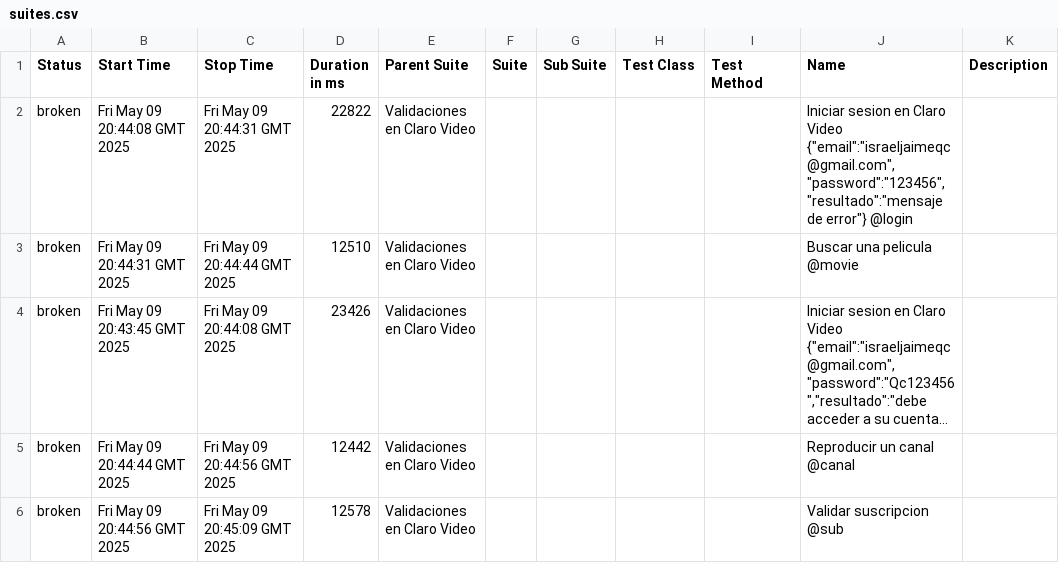
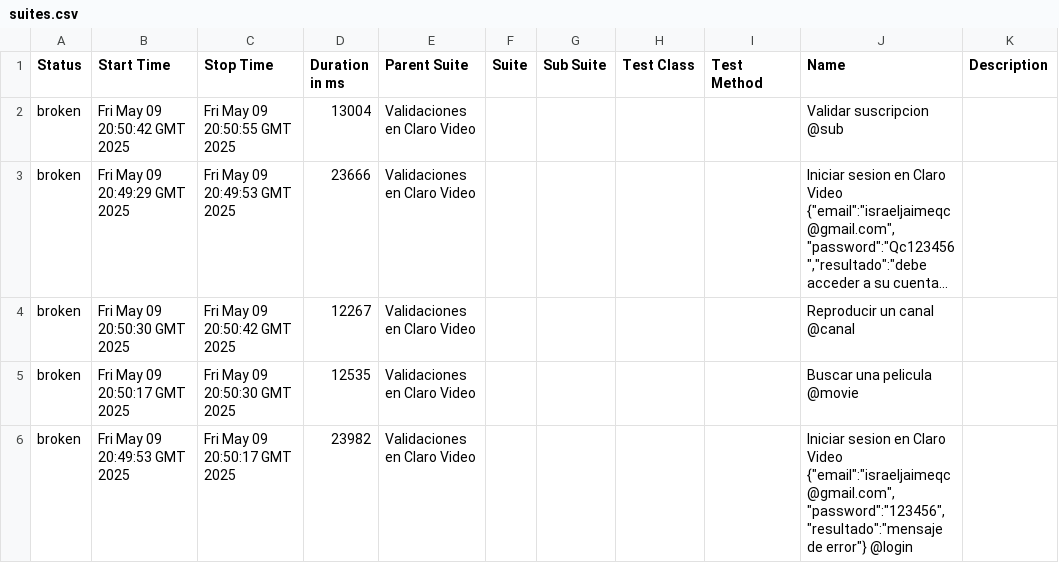
Before and after one commit to israjz23/CLAROVIDEO, a CSV file: data/suites.csv, drawn as a sheet; long unchanged cells end in …; removed rows and columns are numbered as before the commit, all else as after; the diff names each change by its address in the sheet, - before the commit and + after, or states it on an @@ line.

```diff
--- a/data/suites.csv
+++ b/data/suites.csv
-row 2: broken | Fri May 09 20:44:08 GMT 2025 | Fri May 09 20:44:31 GMT 2025 | 22822 | Validaciones en Claro Video |  |  |  |  | Iniciar sesion en Claro Video {"email":"israeljaimeqc@gmail.com","password":"123456","resultado":"mensaje de error"} @login
-B2 (Start Time): Fri May 09 20:44:31 GMT 2025
+B2 (Start Time): Fri May 09 20:50:42 GMT 2025
-C2 (Stop Time): Fri May 09 20:44:44 GMT 2025
+C2 (Stop Time): Fri May 09 20:50:55 GMT 2025
-D2 (Duration in ms): 12510
+D2 (Duration in ms): 13004
-J2 (Name): Buscar una pelicula @movie
+J2 (Name): Validar suscripcion @sub
-B3 (Start Time): Fri May 09 20:43:45 GMT 2025
+B3 (Start Time): Fri May 09 20:49:29 GMT 2025
-C3 (Stop Time): Fri May 09 20:44:08 GMT 2025
+C3 (Stop Time): Fri May 09 20:49:53 GMT 2025
-D3 (Duration in ms): 23426
+D3 (Duration in ms): 23666
-B4 (Start Time): Fri May 09 20:44:44 GMT 2025
+B4 (Start Time): Fri May 09 20:50:30 GMT 2025
-C4 (Stop Time): Fri May 09 20:44:56 GMT 2025
+C4 (Stop Time): Fri May 09 20:50:42 GMT 2025
-D4 (Duration in ms): 12442
+D4 (Duration in ms): 12267
-B5 (Start Time): Fri May 09 20:44:56 GMT 2025
+B5 (Start Time): Fri May 09 20:50:17 GMT 2025
-C5 (Stop Time): Fri May 09 20:45:09 GMT 2025
+C5 (Stop Time): Fri May 09 20:50:30 GMT 2025
-D5 (Duration in ms): 12578
+D5 (Duration in ms): 12535
-J5 (Name): Validar suscripcion @sub
+J5 (Name): Buscar una pelicula @movie
+row 6: broken | Fri May 09 20:49:53 GMT 2025 | Fri May 09 20:50:17 GMT 2025 | 23982 | Validaciones en Claro Video |  |  |  |  | Iniciar sesion en Claro Video {"email":"israeljaimeqc@gmail.com","password":"123456","resultado":"mensaje de error"} @login
```
Also changed, not shown: 31 other files.
